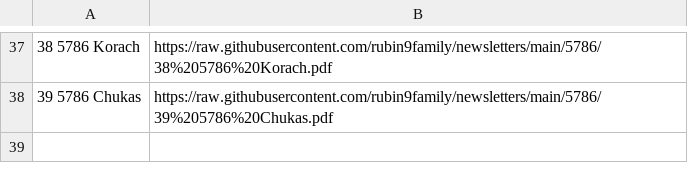
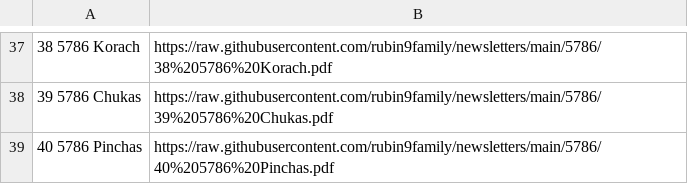
Before and after one commit to rubin9family/newsletters, a CSV file: 5786/5786directory.csv, drawn as a sheet; only a part is shown, gaps mark what is left out; the diff names each change by its address in the sheet, - before the commit and + after, or states it on an @@ line.

Commit message:
Add entry for 5786 Pinchas to directory

```diff
--- a/5786/5786directory.csv
+++ b/5786/5786directory.csv
+row 39: 40 5786 Pinchas | https://raw.githubusercontent.com/rubin9family/newsletters/main/5786/40%205786%20Pinchas.pdf
```
